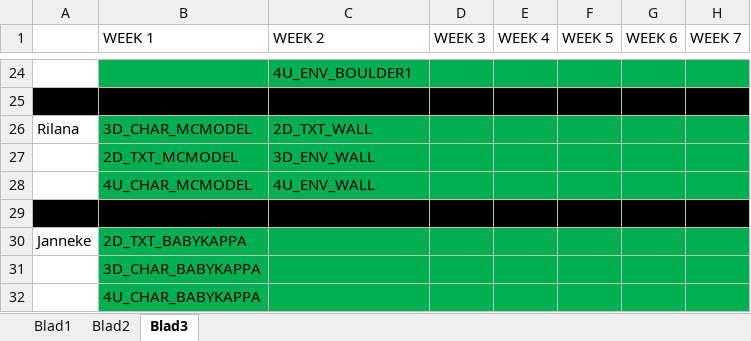
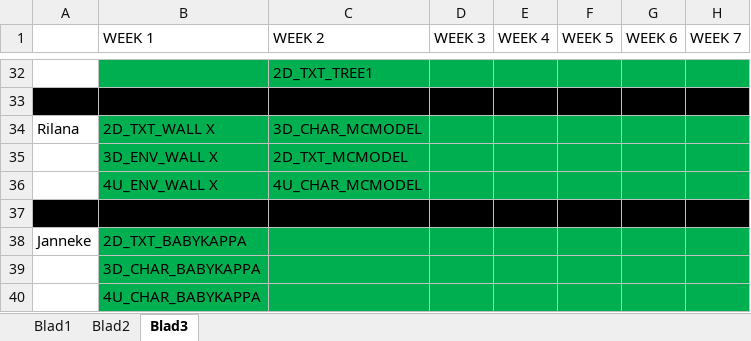
Before and after one commit to happy30/Gamelab1-Jaar2, an Excel workbook: Concept/Documentation/Groep Alieke - Hanzaki Assetlist & Planning.xlsx, sheet Blad3, drawn as a sheet; only a part is shown, gaps mark what is left out; values as stored, in another font and other column widths than the file's, no borders; removed rows and columns are numbered as before the commit, all else as after; rows hold the shown columns only; the diff covers the shown part only; the diff names each change by its address in the sheet, - before the commit and + after, or states it on an @@ line.

```diff
--- a/Concept/Documentation/Groep Alieke - Hanzaki Assetlist & Planning.xlsx (sheet Blad3)
+++ b/Concept/Documentation/Groep Alieke - Hanzaki Assetlist & Planning.xlsx (sheet Blad3)
-C32 (WEEK 2): 4U_ENV_BOULDER1
+C32 (WEEK 2): 2D_TXT_TREE1
-B34 (WEEK 1): 3D_CHAR_MCMODEL
+B34 (WEEK 1): 2D_TXT_WALL X
-C34 (WEEK 2): 2D_TXT_WALL
+C34 (WEEK 2): 3D_CHAR_MCMODEL
-row 27:  | 2D_TXT_MCMODEL | 3D_ENV_WALL
-row 28:  | 4U_CHAR_MCMODEL | 4U_ENV_WALL
+row 35:  | 3D_ENV_WALL X | 2D_TXT_MCMODEL
+row 36:  | 4U_ENV_WALL X | 4U_CHAR_MCMODEL
```
Also changed, not shown: 13 added rows, 5 removed rows, 12 edited cells and cell formats elsewhere in this sheet, sheet Blad1, sheet Blad2.
